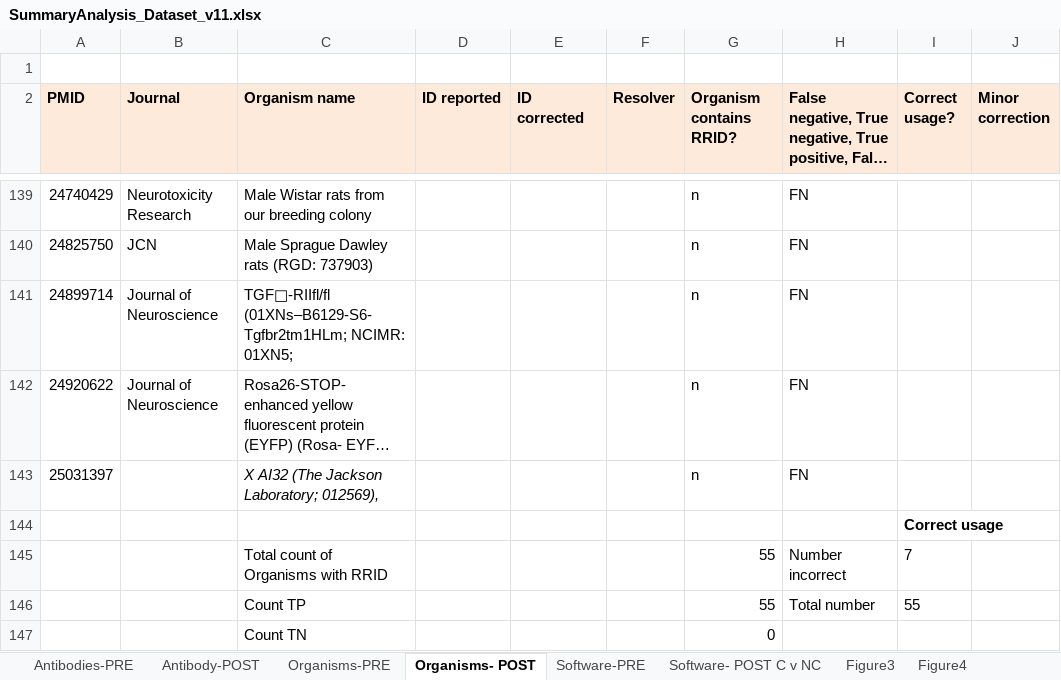
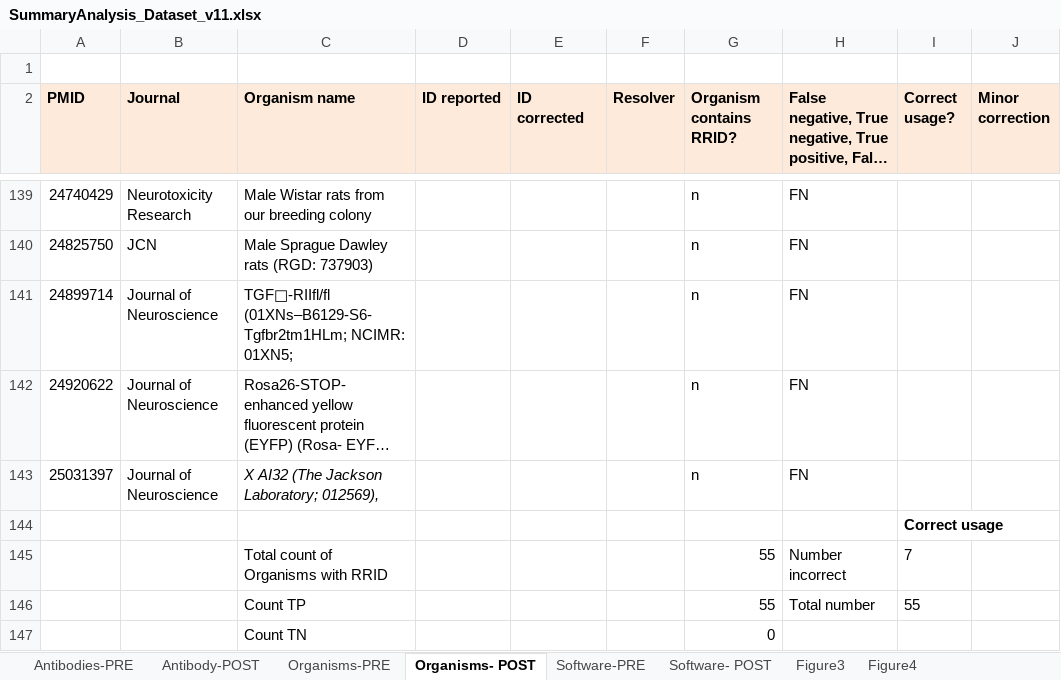
Before and after one commit to OHSU-Library/Resource-Identification-Initiative-Data, an Excel workbook: DataRe-Analysis/SummaryAnalysis_Dataset_v11.xlsx, sheet Organisms- POST, drawn as a sheet; only a part is shown, gaps mark what is left out; long unchanged cells end in …; values as stored, in another font and other column widths than the file's, no borders; the diff names each change by its address in the sheet, - before the commit and + after, or states it on an @@ line.

```diff
--- a/DataRe-Analysis/SummaryAnalysis_Dataset_v11.xlsx (sheet Organisms- POST)
+++ b/DataRe-Analysis/SummaryAnalysis_Dataset_v11.xlsx (sheet Organisms- POST)
-sheet tab: Software- POST C v NC
+sheet tab: Software- POST
-B143 (Journal): (empty)
+B143 (Journal): Journal of Neuroscience
```
Also changed, not shown: sheet Figure3, formulas that keep their value, charts or pictures, 1 other file.
